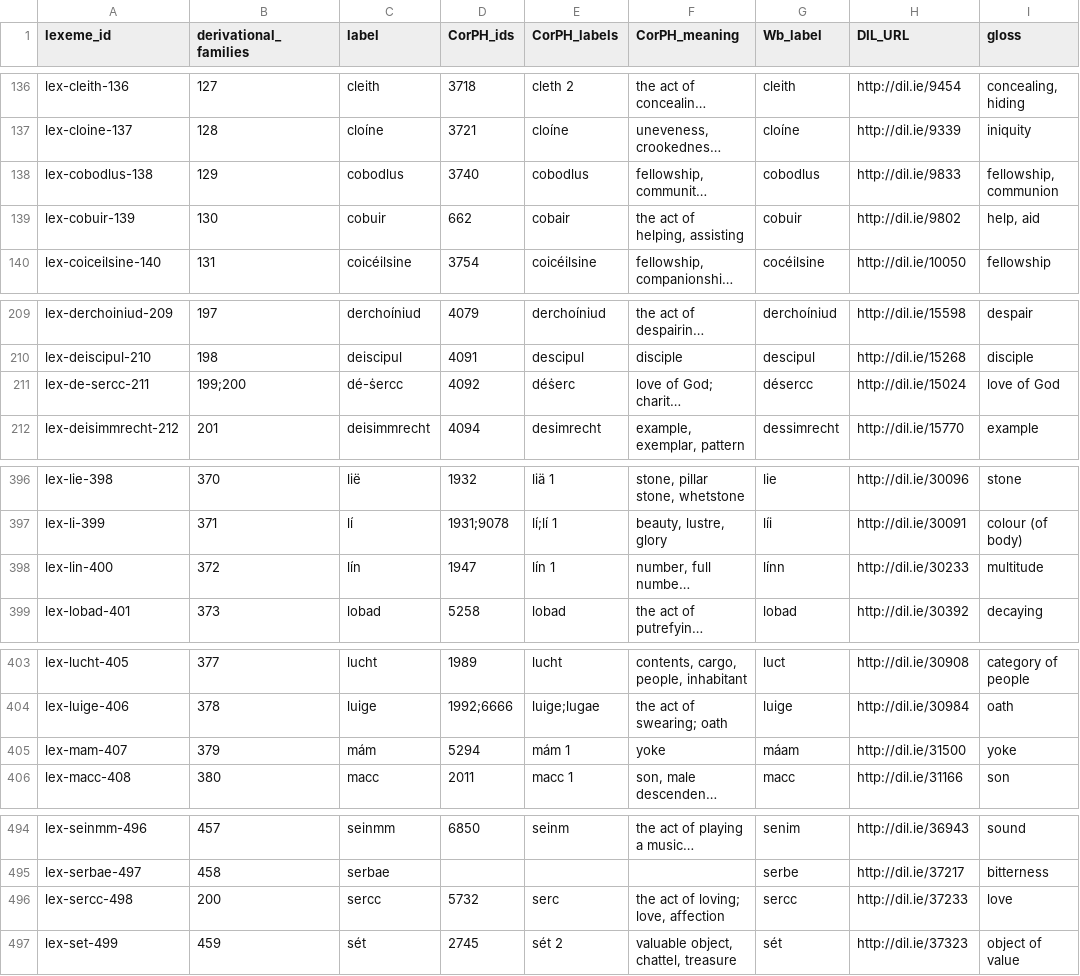
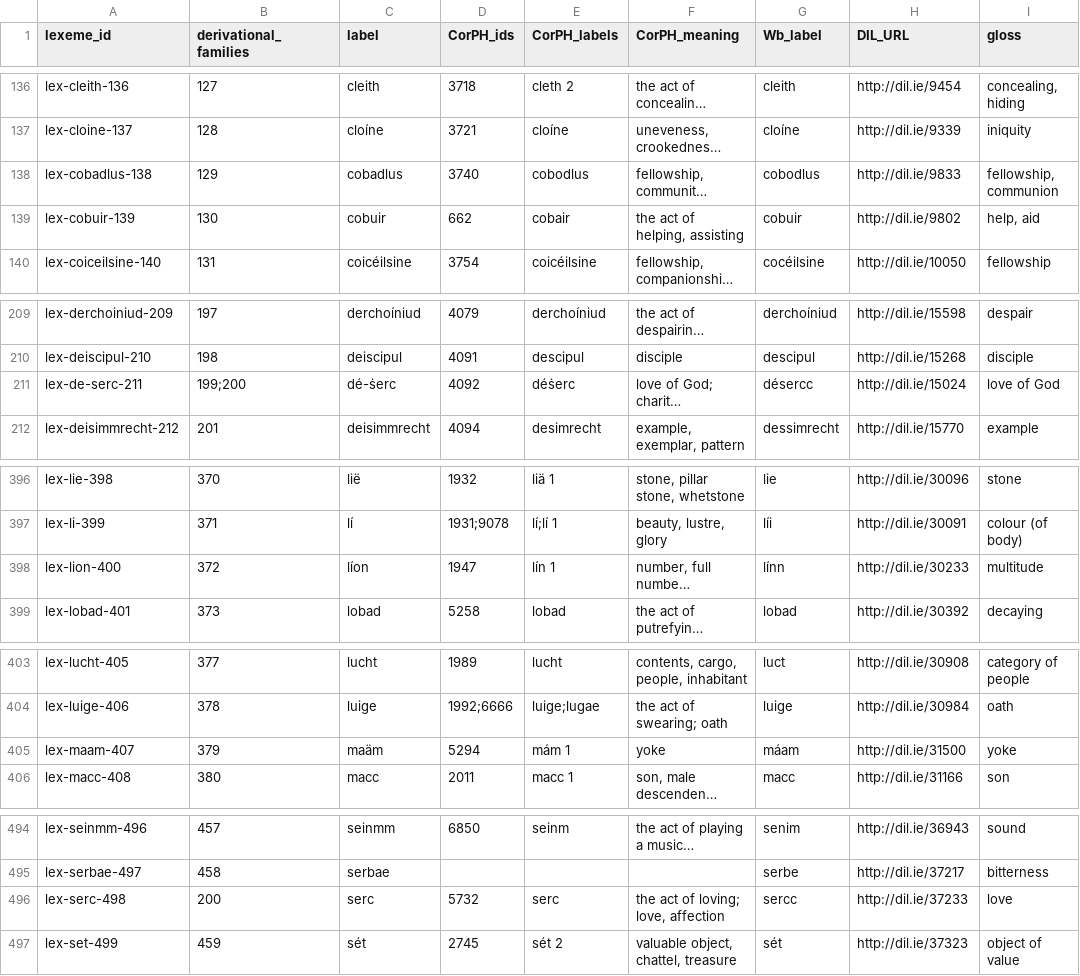
Before and after one commit to cormacanderson/Goidelex, a CSV file: lexemes.csv, drawn as a sheet; only a part is shown, gaps mark what is left out; long unchanged cells end in …; the diff covers the shown part only; the diff names each change by its address in the sheet, - before the commit and + after, or states it on an @@ line.

```diff
--- a/lexemes.csv
+++ b/lexemes.csv
-A138 (lexeme_id): lex-cobodlus-138
+A138 (lexeme_id): lex-cobadlus-138
-C138 (label): cobodlus
+C138 (label): cobadlus
-A211 (lexeme_id): lex-de-sercc-211
+A211 (lexeme_id): lex-de-serc-211
-C211 (label): dé-ṡercc
+C211 (label): dé-ṡerc
-A398 (lexeme_id): lex-lin-400
+A398 (lexeme_id): lex-lion-400
-C398 (label): lín
+C398 (label): líon
-A405 (lexeme_id): lex-mam-407
+A405 (lexeme_id): lex-maam-407
-C405 (label): mám
+C405 (label): maäm
-A496 (lexeme_id): lex-sercc-498
+A496 (lexeme_id): lex-serc-498
-C496 (label): sercc
+C496 (label): serc
```
Also changed, not shown: 17 edited cells elsewhere in this file, flexemes.csv.
